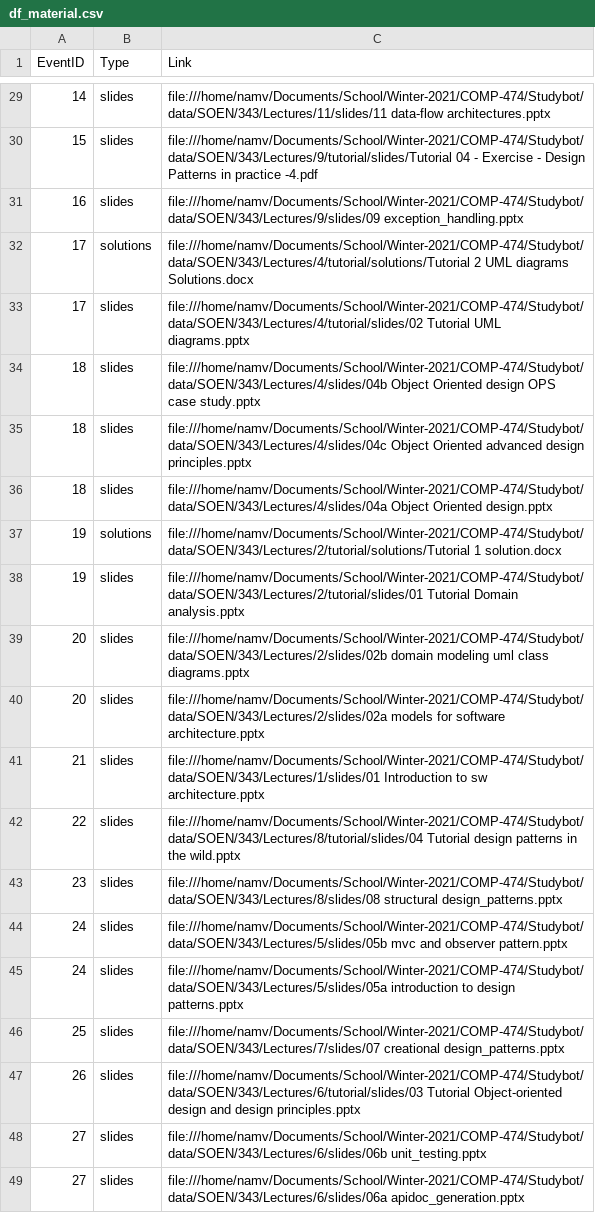
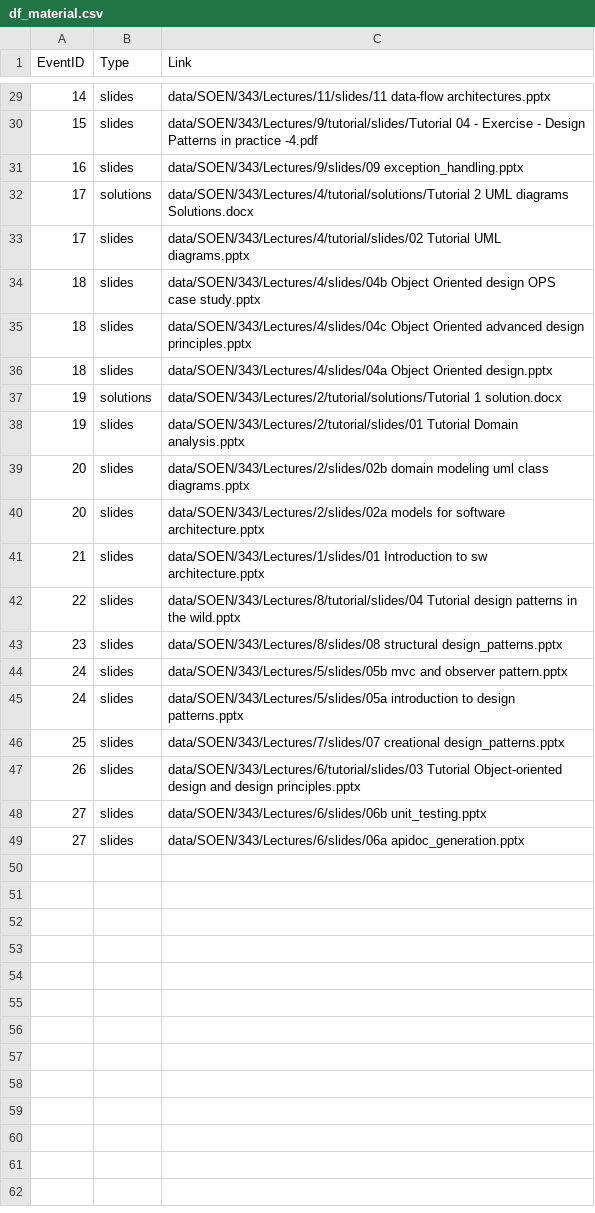
Before and after one commit to philippeVoNam/Studybot, a CSV file: csv_data/df_material.csv, drawn as a sheet; only a part is shown, gaps mark what is left out; the diff covers the shown part only.

```diff
--- a/csv_data/df_material.csv
+++ b/csv_data/df_material.csv
@@ -29,21 +29,21 @@ EventID,Type,Link
-14,slides,file:///home/namv/Documents/School/Winter-2021/COMP-474/Studybot/data/SOEN/343/Lectures/11/slides/11 data-flow architectures.pptx
-15,slides,file:///home/namv/Documents/School/Winter-2021/COMP-474/Studybot/data/SOEN/343/Lectures/9/tutorial/slides/Tutorial 04 - Exercise - Design Patterns in practice -4.pdf
-16,slides,file:///home/namv/Documents/School/Winter-2021/COMP-474/Studybot/data/SOEN/343/Lectures/9/slides/09 exception_handling.pptx
-17,solutions,file:///home/namv/Documents/School/Winter-2021/COMP-474/Studybot/data/SOEN/343/Lectures/4/tutorial/solutions/Tutorial 2 UML diagrams Solutions.docx
-17,slides,file:///home/namv/Documents/School/Winter-2021/COMP-474/Studybot/data/SOEN/343/Lectures/4/tutorial/slides/02 Tutorial UML diagrams.pptx
-18,slides,file:///home/namv/Documents/School/Winter-2021/COMP-474/Studybot/data/SOEN/343/Lectures/4/slides/04b Object Oriented design OPS case study.pptx
-18,slides,file:///home/namv/Documents/School/Winter-2021/COMP-474/Studybot/data/SOEN/343/Lectures/4/slides/04c Object Oriented advanced design principles.pptx
-18,slides,file:///home/namv/Documents/School/Winter-2021/COMP-474/Studybot/data/SOEN/343/Lectures/4/slides/04a Object Oriented design.pptx
-19,solutions,file:///home/namv/Documents/School/Winter-2021/COMP-474/Studybot/data/SOEN/343/Lectures/2/tutorial/solutions/Tutorial 1 solution.docx
-19,slides,file:///home/namv/Documents/School/Winter-2021/COMP-474/Studybot/data/SOEN/343/Lectures/2/tutorial/slides/01 Tutorial Domain analysis.pptx
-20,slides,file:///home/namv/Documents/School/Winter-2021/COMP-474/Studybot/data/SOEN/343/Lectures/2/slides/02b domain modeling uml class diagrams.pptx
-20,slides,file:///home/namv/Documents/School/Winter-2021/COMP-474/Studybot/data/SOEN/343/Lectures/2/slides/02a models for software architecture.pptx
-21,slides,file:///home/namv/Documents/School/Winter-2021/COMP-474/Studybot/data/SOEN/343/Lectures/1/slides/01 Introduction to sw architecture.pptx
-22,slides,file:///home/namv/Documents/School/Winter-2021/COMP-474/Studybot/data/SOEN/343/Lectures/8/tutorial/slides/04 Tutorial design patterns in the wild.pptx
-23,slides,file:///home/namv/Documents/School/Winter-2021/COMP-474/Studybot/data/SOEN/343/Lectures/8/slides/08 structural design_patterns.pptx
-24,slides,file:///home/namv/Documents/School/Winter-2021/COMP-474/Studybot/data/SOEN/343/Lectures/5/slides/05b mvc and observer pattern.pptx
-24,slides,file:///home/namv/Documents/School/Winter-2021/COMP-474/Studybot/data/SOEN/343/Lectures/5/slides/05a introduction to design patterns.pptx
-25,slides,file:///home/namv/Documents/School/Winter-2021/COMP-474/Studybot/data/SOEN/343/Lectures/7/slides/07 creational design_patterns.pptx
-26,slides,file:///home/namv/Documents/School/Winter-2021/COMP-474/Studybot/data/SOEN/343/Lectures/6/tutorial/slides/03 Tutorial Object-oriented design and design principles.pptx
-27,slides,file:///home/namv/Documents/School/Winter-2021/COMP-474/Studybot/data/SOEN/343/Lectures/6/slides/06b unit_testing.pptx
-27,slides,file:///home/namv/Documents/School/Winter-2021/COMP-474/Studybot/data/SOEN/343/Lectures/6/slides/06a apidoc_generation.pptx
+14,slides,data/SOEN/343/Lectures/11/slides/11 data-flow architectures.pptx
+15,slides,data/SOEN/343/Lectures/9/tutorial/slides/Tutorial 04 - Exercise - Design Patterns in practice -4.pdf
+16,slides,data/SOEN/343/Lectures/9/slides/09 exception_handling.pptx
+17,solutions,data/SOEN/343/Lectures/4/tutorial/solutions/Tutorial 2 UML diagrams Solutions.docx
+17,slides,data/SOEN/343/Lectures/4/tutorial/slides/02 Tutorial UML diagrams.pptx
+18,slides,data/SOEN/343/Lectures/4/slides/04b Object Oriented design OPS case study.pptx
+18,slides,data/SOEN/343/Lectures/4/slides/04c Object Oriented advanced design principles.pptx
+18,slides,data/SOEN/343/Lectures/4/slides/04a Object Oriented design.pptx
+19,solutions,data/SOEN/343/Lectures/2/tutorial/solutions/Tutorial 1 solution.docx
+19,slides,data/SOEN/343/Lectures/2/tutorial/slides/01 Tutorial Domain analysis.pptx
+20,slides,data/SOEN/343/Lectures/2/slides/02b domain modeling uml class diagrams.pptx
+20,slides,data/SOEN/343/Lectures/2/slides/02a models for software architecture.pptx
+21,slides,data/SOEN/343/Lectures/1/slides/01 Introduction to sw architecture.pptx
+22,slides,data/SOEN/343/Lectures/8/tutorial/slides/04 Tutorial design patterns in the wild.pptx
+23,slides,data/SOEN/343/Lectures/8/slides/08 structural design_patterns.pptx
+24,slides,data/SOEN/343/Lectures/5/slides/05b mvc and observer pattern.pptx
+24,slides,data/SOEN/343/Lectures/5/slides/05a introduction to design patterns.pptx
+25,slides,data/SOEN/343/Lectures/7/slides/07 creational design_patterns.pptx
+26,slides,data/SOEN/343/Lectures/6/tutorial/slides/03 Tutorial Object-oriented design and design principles.pptx
+27,slides,data/SOEN/343/Lectures/6/slides/06b unit_testing.pptx
+27,slides,data/SOEN/343/Lectures/6/slides/06a apidoc_generation.pptx
```
Also changed, not shown: 27 edited cells elsewhere in this file, 1 other file.
